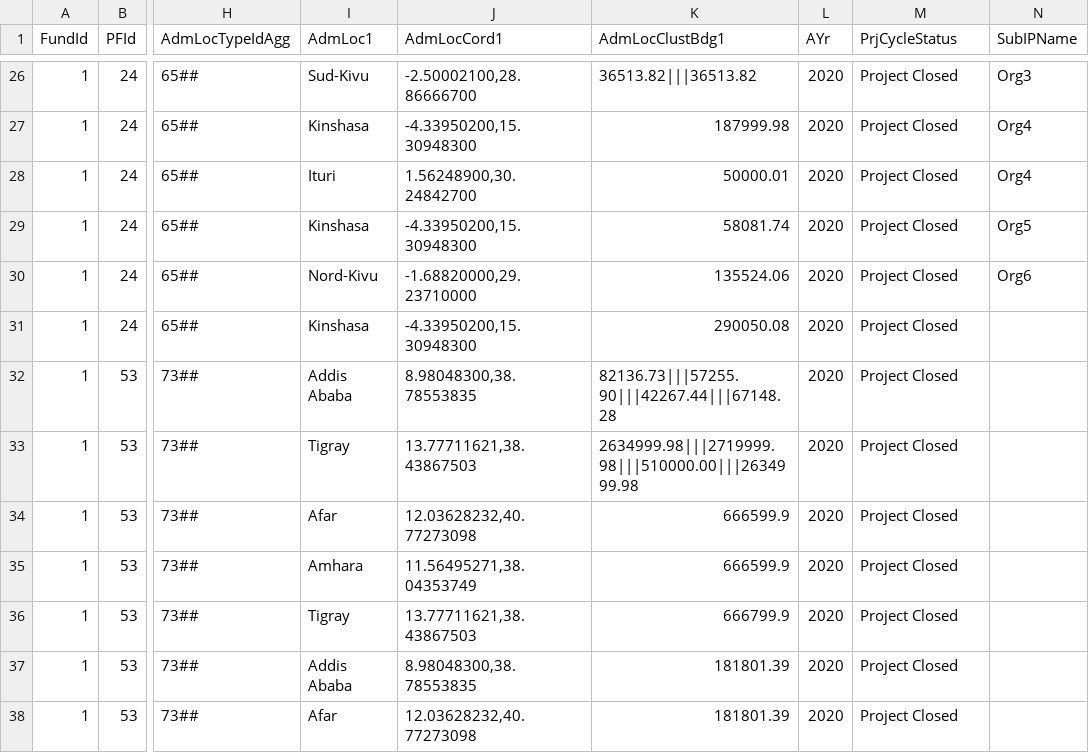
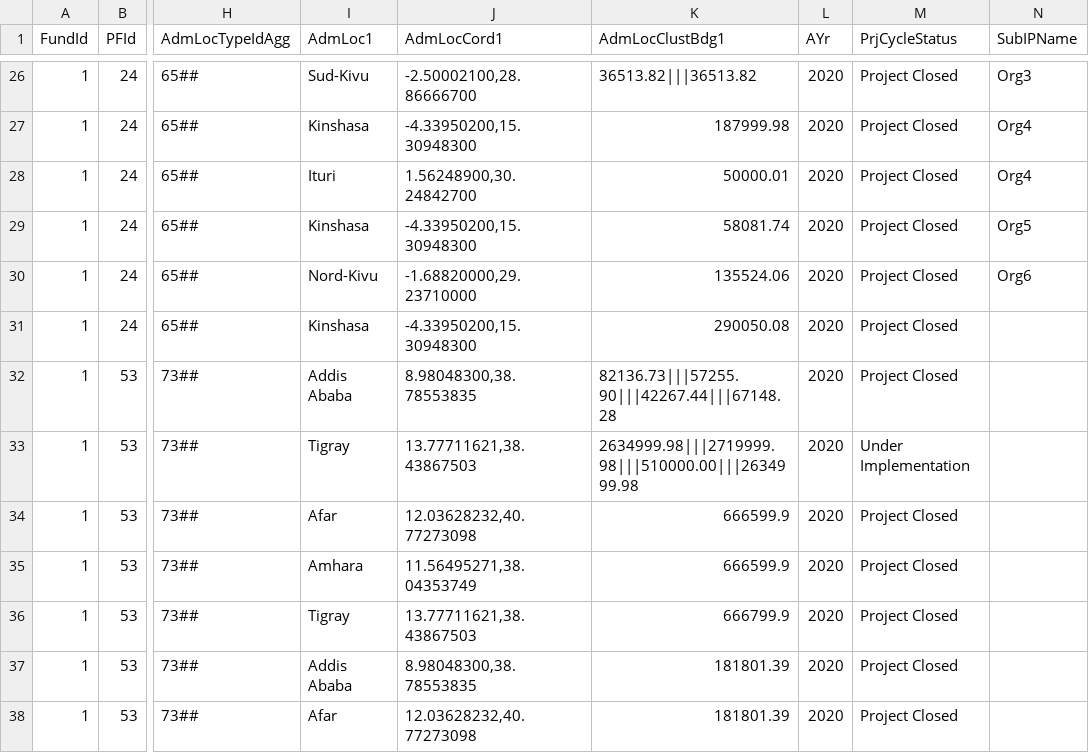
Before and after one commit to CBPFGMS/cbpf-bi-stag, a CSV file: GMSBubbleChart/data/dataversion2.csv, drawn as a sheet; only a part is shown, gaps mark what is left out; the diff names each change by its address in the sheet, - before the commit and + after, or states it on an @@ line.

Commit message:
Aggregated data by AdminLoc

```diff
--- a/GMSBubbleChart/data/dataversion2.csv
+++ b/GMSBubbleChart/data/dataversion2.csv
-M33 (PrjCycleStatus): Project Closed
+M33 (PrjCycleStatus): Under Implementation
```
Also changed, not shown: 1 other file.
